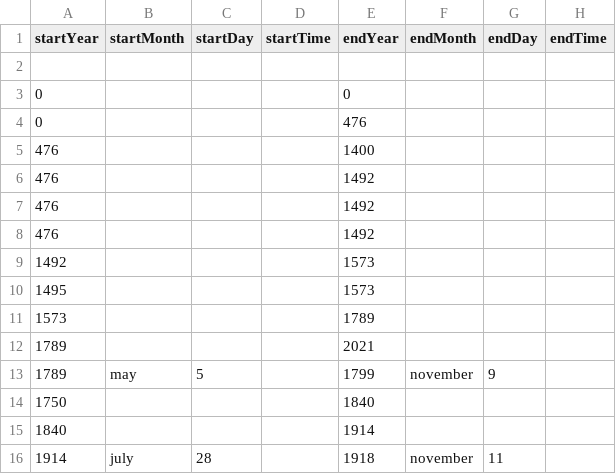
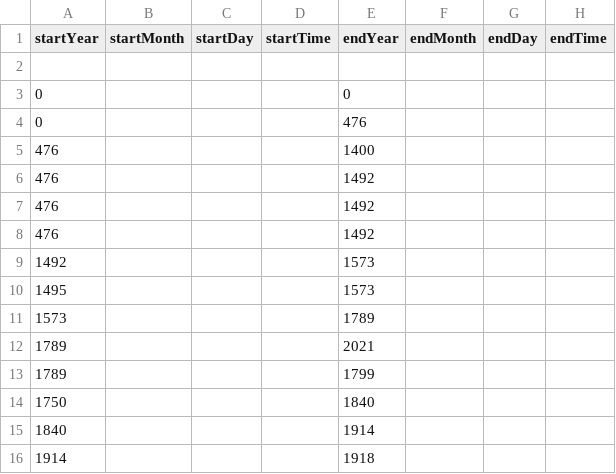
Before and after one commit to DeustoKom/PWEB21-cronologia, a CSV file: docs/grupo2/timeline-data.csv, drawn as a sheet; only a part is shown; the diff names each change by its address in the sheet, - before the commit and + after, or states it on an @@ line.

Commit message:
Add files via upload

```diff
--- a/docs/grupo2/timeline-data.csv
+++ b/docs/grupo2/timeline-data.csv
-B13 (startMonth): may
+B13 (startMonth): (empty)
-C13 (startDay): 5
+C13 (startDay): (empty)
-F13 (endMonth): november
+F13 (endMonth): (empty)
-G13 (endDay): 9
+G13 (endDay): (empty)
-B16 (startMonth): july
+B16 (startMonth): (empty)
-C16 (startDay): 28
+C16 (startDay): (empty)
-F16 (endMonth): november
+F16 (endMonth): (empty)
-G16 (endDay): 11
+G16 (endDay): (empty)
```
